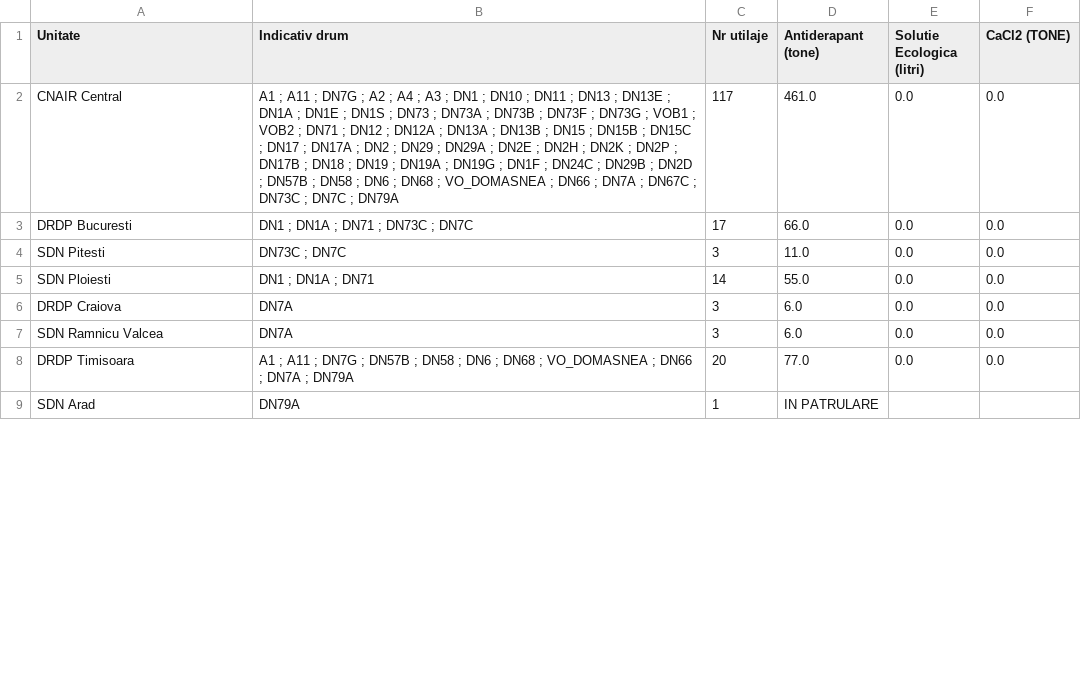
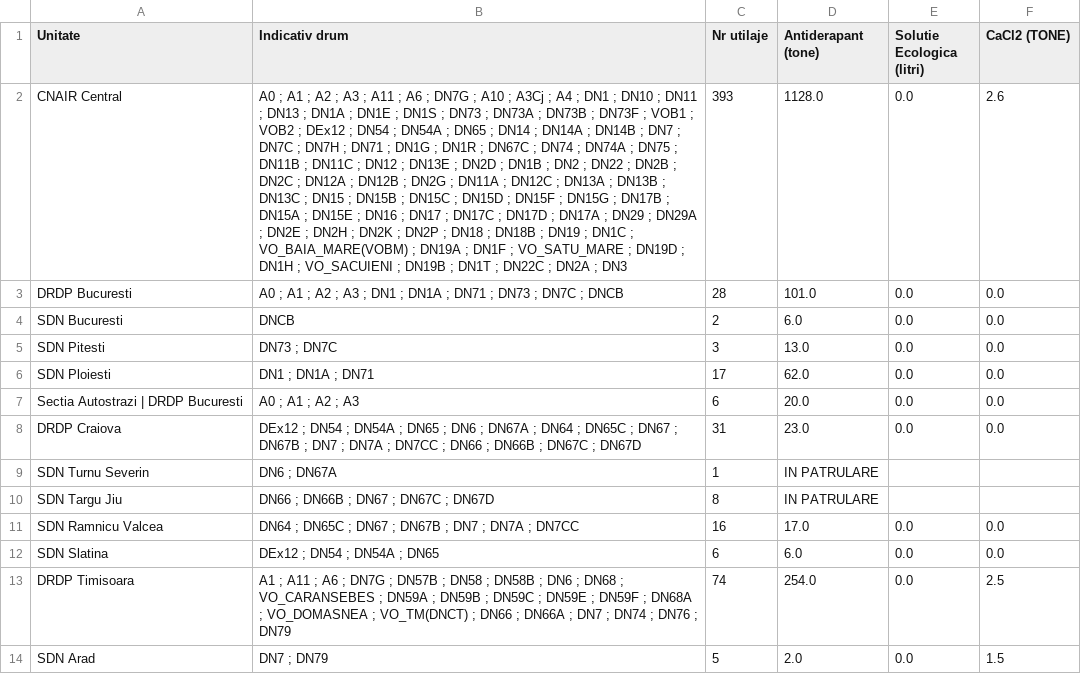
Before and after one commit to gov2-ro/prometeu, a CSV file: data/andnet/csv/73-măsuri.csv, drawn as a sheet; only a part is shown; addresses are those after the commit; the diff covers the shown part only; the diff names each change by its address in the sheet, - before the commit and + after, or states it on an @@ line.

```diff
--- a/data/andnet/csv/73-măsuri.csv
+++ b/data/andnet/csv/73-măsuri.csv
-B2 (Indicativ drum): A1 ; A11 ; DN7G ; A2 ; A4 ; A3 ; DN1 ; DN10 ; DN11 ; DN13 ; DN13E ; DN1A ; DN1E ; DN1S ; DN73 ; DN73A ; DN73B ; DN73F ; DN73G ; VOB1 ; VOB2 ; DN71 ; DN12 ; DN12A ; DN13A ; DN13B ; DN15 ; DN15B ; DN15C ; DN17 ; DN17A ; DN2 ; DN29 ; DN29A ; DN2E ; DN2H ; DN2K ; DN2P ; DN17B ; DN18 ; DN19 ; DN19A ; DN19G ; DN1F ; DN24C ; DN29B ; DN2D ; DN57B ; DN58 ; DN6 ; DN68 ; VO_DOMASNEA ; DN66 ; DN7A ; DN67C ; DN73C ; DN7C ; DN79A
+B2 (Indicativ drum): A0 ; A1 ; A2 ; A3 ; A11 ; A6 ; DN7G ; A10 ; A3Cj ; A4 ; DN1 ; DN10 ; DN11 ; DN13 ; DN1A ; DN1E ; DN1S ; DN73 ; DN73A ; DN73B ; DN73F ; VOB1 ; VOB2 ; DEx12 ; DN54 ; DN54A ; DN65 ; DN14 ; DN14A ; DN14B ; DN7 ; DN7C ; DN7H ; DN71 ; DN1G ; DN1R ; DN67C ; DN74 ; DN74A ; DN75 ; DN11B ; DN11C ; DN12 ; DN13E ; DN2D ; DN1B ; DN2 ; DN22 ; DN2B ; DN2C ; DN12A ; DN12B ; DN2G ; DN11A ; DN12C ; DN13A ; DN13B ; DN13C ; DN15 ; DN15B ; DN15C ; DN15D ; DN15F ; DN15G ; DN17B ; DN15A ; DN15E ; DN16 ; DN17 ; DN17C ; DN17D ; DN17A ; DN29 ; DN29A ; DN2E ; DN2H ; DN2K ; DN2P ; DN18 ; DN18B ; DN19 ; DN1C ; VO_BAIA_MARE(VOBM) ; DN19A ; DN1F ; VO_SATU_MARE ; DN19D ; DN1H ; VO_SACUIENI ; DN19B ; DN1T ; DN22C ; DN2A ; DN3
-C2 (Nr utilaje): 117
+C2 (Nr utilaje): 393
-D2 (Antiderapant (tone)): 461.0
+D2 (Antiderapant (tone)): 1128.0
-F2 (CaCl2 (TONE)): 0.0
+F2 (CaCl2 (TONE)): 2.6
-B3 (Indicativ drum): DN1 ; DN1A ; DN71 ; DN73C ; DN7C
+B3 (Indicativ drum): A0 ; A1 ; A2 ; A3 ; DN1 ; DN1A ; DN71 ; DN73 ; DN7C ; DNCB
-C3 (Nr utilaje): 17
+C3 (Nr utilaje): 28
-D3 (Antiderapant (tone)): 66.0
+D3 (Antiderapant (tone)): 101.0
+row 4: SDN Bucuresti | DNCB | 2 | 6.0 | 0.0 | 0.0
-B5 (Indicativ drum): DN73C ; DN7C
+B5 (Indicativ drum): DN73 ; DN7C
-D5 (Antiderapant (tone)): 11.0
+D5 (Antiderapant (tone)): 13.0
-C6 (Nr utilaje): 14
+C6 (Nr utilaje): 17
-D6 (Antiderapant (tone)): 55.0
+D6 (Antiderapant (tone)): 62.0
+row 7: Sectia Autostrazi | DRDP Bucuresti | A0 ; A1 ; A2 ; A3 | 6 | 20.0 | 0.0 | 0.0
-B8 (Indicativ drum): DN7A
+B8 (Indicativ drum): DEx12 ; DN54 ; DN54A ; DN65 ; DN6 ; DN67A ; DN64 ; DN65C ; DN67 ; DN67B ; DN7 ; DN7A ; DN7CC ; DN66 ; DN66B ; DN67C ; DN67D
-C8 (Nr utilaje): 3
+C8 (Nr utilaje): 31
-D8 (Antiderapant (tone)): 6.0
+D8 (Antiderapant (tone)): 23.0
+row 9: SDN Turnu Severin | DN6 ; DN67A | 1 | IN PATRULARE
+row 10: SDN Targu Jiu | DN66 ; DN66B ; DN67 ; DN67C ; DN67D | 8 | IN PATRULARE
-B11 (Indicativ drum): DN7A
+B11 (Indicativ drum): DN64 ; DN65C ; DN67 ; DN67B ; DN7 ; DN7A ; DN7CC
-C11 (Nr utilaje): 3
+C11 (Nr utilaje): 16
-D11 (Antiderapant (tone)): 6.0
+D11 (Antiderapant (tone)): 17.0
+row 12: SDN Slatina | DEx12 ; DN54 ; DN54A ; DN65 | 6 | 6.0 | 0.0 | 0.0
-B13 (Indicativ drum): …A11 ; DN7G ; DN57B ; DN58 ; DN6 ; DN68 ; VO_DOMASNEA ; DN66 ; DN7A ; DN79A
+B13 (Indicativ drum): …A11 ; A6 ; DN7G ; DN57B ; DN58 ; DN58B ; DN6 ; DN68 ; VO_CARANSEBES ; DN59A ; DN59B ; DN59C ; DN59E ; DN59F ; DN68A ; VO_DOMASNEA ; VO_TM(DNCT) ; DN66 ; DN66A ; DN7 ; DN74 ; DN76 ; DN79
-C13 (Nr utilaje): 20
+C13 (Nr utilaje): 74
-D13 (Antiderapant (tone)): 77.0
+D13 (Antiderapant (tone)): 254.0
-F13 (CaCl2 (TONE)): 0.0
+F13 (CaCl2 (TONE)): 2.5
-B14 (Indicativ drum): DN79A
+B14 (Indicativ drum): DN7 ; DN79
-C14 (Nr utilaje): 1
+C14 (Nr utilaje): 5
-D14 (Antiderapant (tone)): IN PATRULARE
+D14 (Antiderapant (tone)): 2.0
-E14 (Solutie Ecologica (litri)): (empty)
+E14 (Solutie Ecologica (litri)): 0.0
-F14 (CaCl2 (TONE)): (empty)
+F14 (CaCl2 (TONE)): 1.5
```
Also changed, not shown: 12 added rows and 68 edited cells elsewhere in this file, data/andnet/csv/11-lucrări-de-scurtă-durată.csv, data/andnet/csv/72-starea-părții-carosabile.csv, 28 other files.
